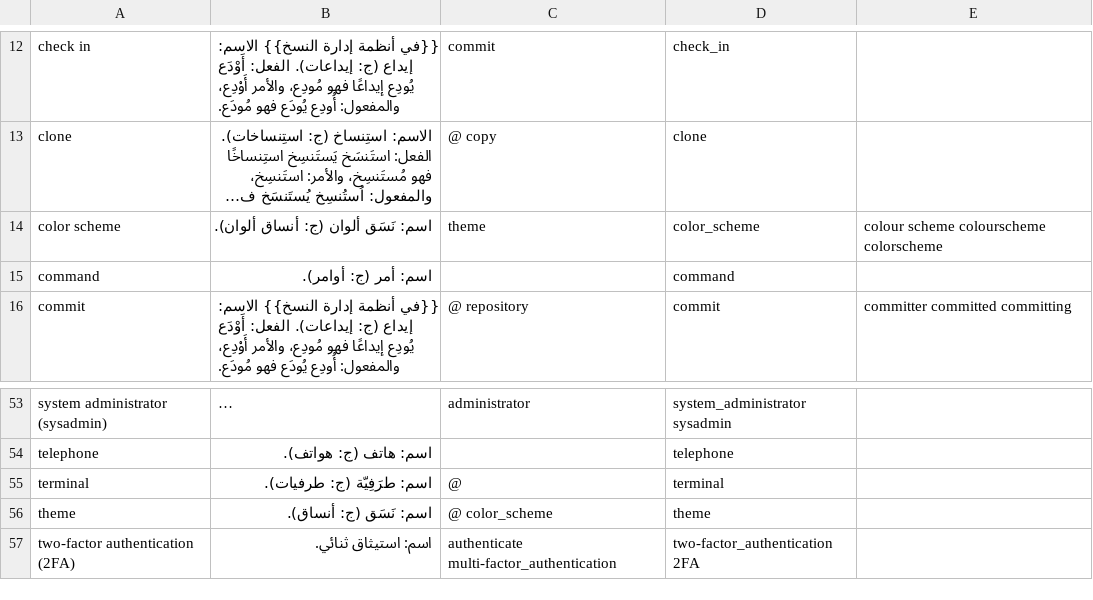
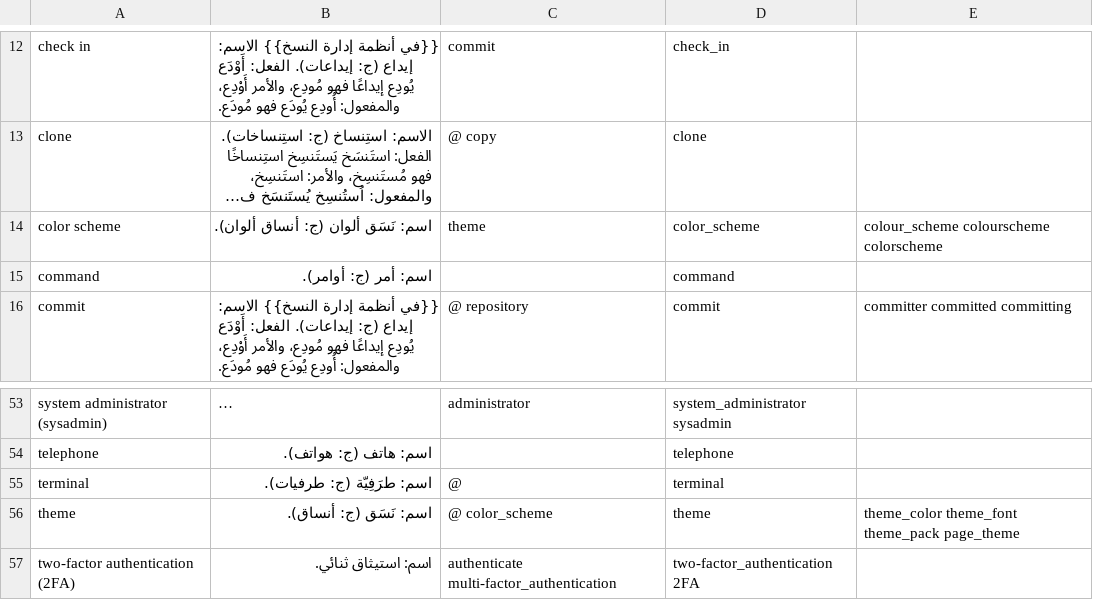
Before and after one commit to noureddin/ysmu, a TSV file: ysmu.tsv, drawn as a sheet; only a part is shown, gaps mark what is left out; long unchanged cells end in …; the diff names each change by its address in the sheet, - before the commit and + after, or states it on an @@ line.

```diff
--- a/ysmu.tsv
+++ b/ysmu.tsv
-E14: colour scheme colourscheme colorscheme
+E14: colour_scheme colourscheme colorscheme
-E56: (empty)
+E56: theme_color theme_font theme_pack page_theme
```
Also changed, not shown: 7 other files.
